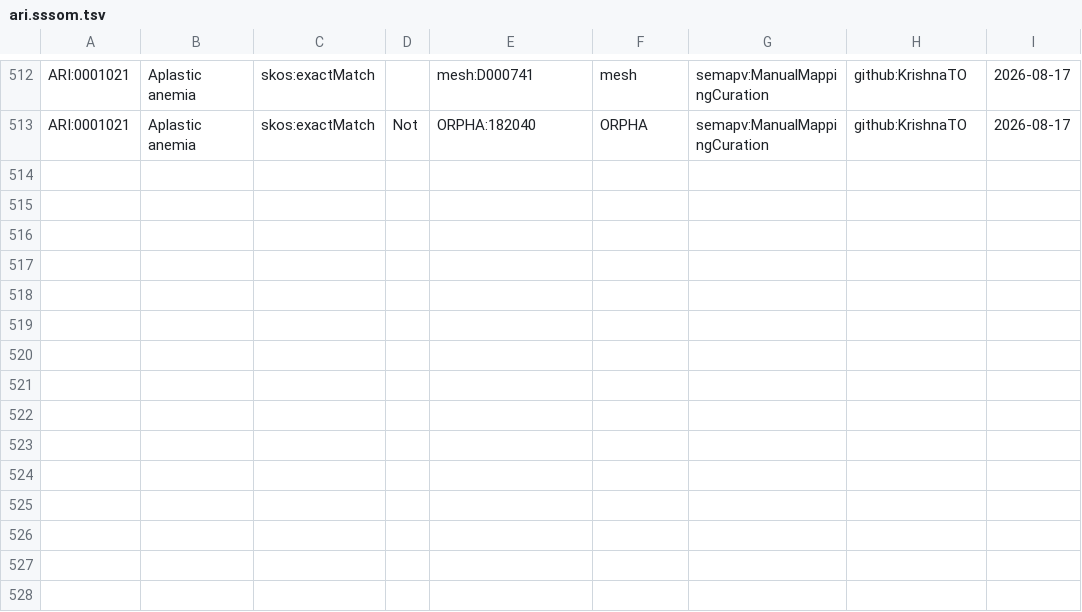
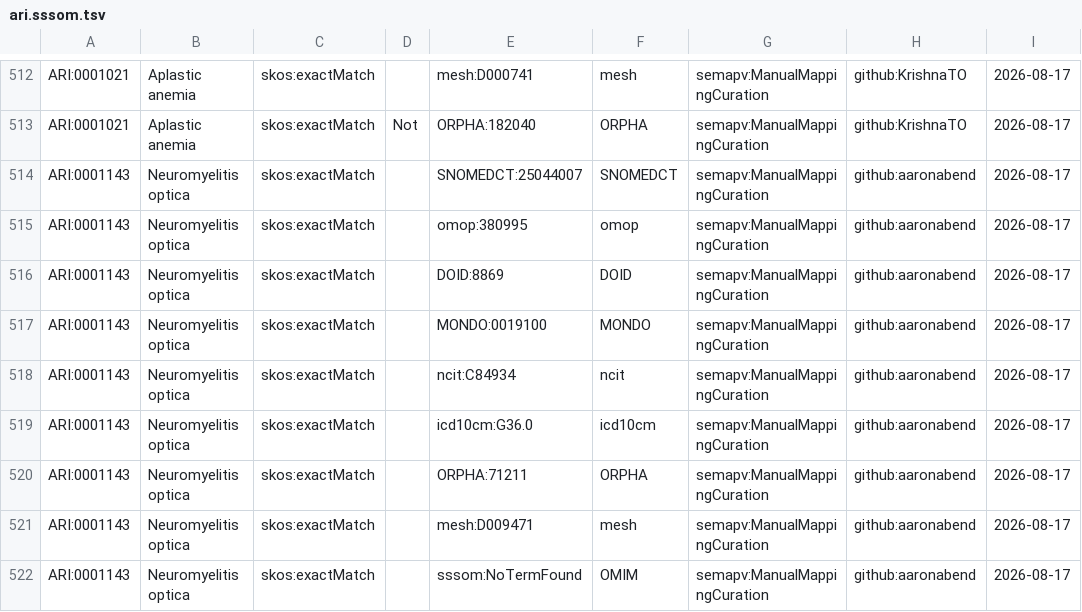
Before and after one commit to KrishnaTO/ARI, a TSV file: mappings/ari.sssom.tsv, drawn as a sheet; only a part is shown, gaps mark what is left out.

Commit message:
[ARI:0001020, ARI:0001021, ARI:0001060, ARI:0001062, ARI:0001063, ARI:0001064, +10 more] - mappings review

```diff
--- a/mappings/ari.sssom.tsv
+++ b/mappings/ari.sssom.tsv
@@ -513 +513,10 @@ ARI:0001021	Aplastic anemia	skos:exactMatch		mesh:D000741	mesh	semapv:ManualMapp
 ARI:0001021	Aplastic anemia	skos:exactMatch	Not	ORPHA:182040	ORPHA	semapv:ManualMappingCuration	github:KrishnaTO	2026-08-17
+ARI:0001143	Neuromyelitis optica	skos:exactMatch		SNOMEDCT:25044007	SNOMEDCT	semapv:ManualMappingCuration	github:aaronabend	2026-08-17
+ARI:0001143	Neuromyelitis optica	skos:exactMatch		omop:380995	omop	semapv:ManualMappingCuration	github:aaronabend	2026-08-17
+ARI:0001143	Neuromyelitis optica	skos:exactMatch		DOID:8869	DOID	semapv:ManualMappingCuration	github:aaronabend	2026-08-17
+ARI:0001143	Neuromyelitis optica	skos:exactMatch		MONDO:0019100	MONDO	semapv:ManualMappingCuration	github:aaronabend	2026-08-17
+ARI:0001143	Neuromyelitis optica	skos:exactMatch		ncit:C84934	ncit	semapv:ManualMappingCuration	github:aaronabend	2026-08-17
+ARI:0001143	Neuromyelitis optica	skos:exactMatch		icd10cm:G36.0	icd10cm	semapv:ManualMappingCuration	github:aaronabend	2026-08-17
+ARI:0001143	Neuromyelitis optica	skos:exactMatch		ORPHA:71211	ORPHA	semapv:ManualMappingCuration	github:aaronabend	2026-08-17
+ARI:0001143	Neuromyelitis optica	skos:exactMatch		mesh:D009471	mesh	semapv:ManualMappingCuration	github:aaronabend	2026-08-17
+ARI:0001143	Neuromyelitis optica	skos:exactMatch		sssom:NoTermFound	OMIM	semapv:ManualMappingCuration	github:aaronabend	2026-08-17
```
Also changed, not shown: mappings/ari.equivalencies.tsv, 1 other file.
